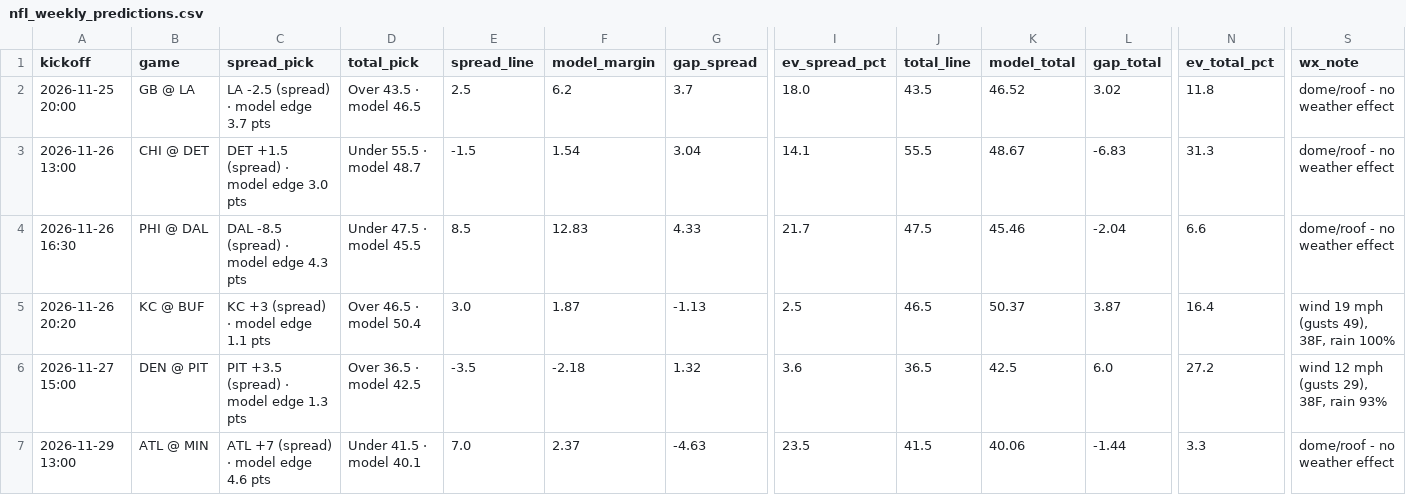
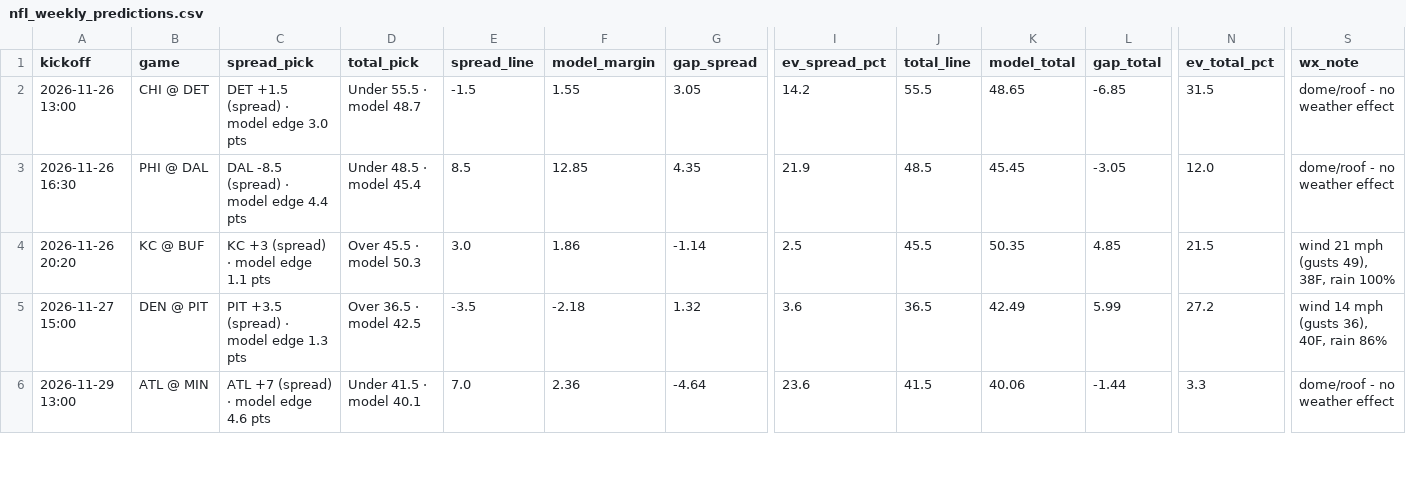
Before and after one commit to bmartinez83/nfl-cfb, a CSV file: outputs/nfl_weekly_predictions.csv, drawn as a sheet; only a part is shown, gaps mark what is left out; removed rows and columns are numbered as before the commit, all else as after; rows hold the shown columns only; the diff covers the shown part only; the diff names each change by its address in the sheet, - before the commit and + after, or states it on an @@ line.

```diff
--- a/outputs/nfl_weekly_predictions.csv
+++ b/outputs/nfl_weekly_predictions.csv
-row 2: 2026-11-25 20:00 | GB @ LA | LA -2.5 (spread) · model edge 3.7 pts | Over 43.5 · model 46.5 | 2.5 | 6.2 | 3.7 | 18.0 | 43.5 | 46.52 | 3.02 | 11.8 | dome/roof - no weather effect
-F2 (model_margin): 1.54
+F2 (model_margin): 1.55
-G2 (gap_spread): 3.04
+G2 (gap_spread): 3.05
-I2 (ev_spread_pct): 14.1
+I2 (ev_spread_pct): 14.2
-K2 (model_total): 48.67
+K2 (model_total): 48.65
-L2 (gap_total): -6.83
+L2 (gap_total): -6.85
-N2 (ev_total_pct): 31.3
+N2 (ev_total_pct): 31.5
-C3 (spread_pick): DAL -8.5 (spread) · model edge 4.3 pts
+C3 (spread_pick): DAL -8.5 (spread) · model edge 4.4 pts
-D3 (total_pick): Under 47.5 · model 45.5
+D3 (total_pick): Under 48.5 · model 45.4
-F3 (model_margin): 12.83
+F3 (model_margin): 12.85
-G3 (gap_spread): 4.33
+G3 (gap_spread): 4.35
-I3 (ev_spread_pct): 21.7
+I3 (ev_spread_pct): 21.9
-J3 (total_line): 47.5
+J3 (total_line): 48.5
-K3 (model_total): 45.46
+K3 (model_total): 45.45
-L3 (gap_total): -2.04
+L3 (gap_total): -3.05
-N3 (ev_total_pct): 6.6
+N3 (ev_total_pct): 12.0
-D4 (total_pick): Over 46.5 · model 50.4
+D4 (total_pick): Over 45.5 · model 50.3
-F4 (model_margin): 1.87
+F4 (model_margin): 1.86
-G4 (gap_spread): -1.13
+G4 (gap_spread): -1.14
-J4 (total_line): 46.5
+J4 (total_line): 45.5
-K4 (model_total): 50.37
+K4 (model_total): 50.35
-L4 (gap_total): 3.87
+L4 (gap_total): 4.85
-N4 (ev_total_pct): 16.4
+N4 (ev_total_pct): 21.5
-S4 (wx_note): wind 19 mph (gusts 49), 38F, rain 100%
+S4 (wx_note): wind 21 mph (gusts 49), 38F, rain 100%
-K5 (model_total): 42.5
+K5 (model_total): 42.49
-L5 (gap_total): 6.0
+L5 (gap_total): 5.99
-S5 (wx_note): wind 12 mph (gusts 29), 38F, rain 93%
+S5 (wx_note): wind 14 mph (gusts 36), 40F, rain 86%
-F6 (model_margin): 2.37
+F6 (model_margin): 2.36
-G6 (gap_spread): -4.63
+G6 (gap_spread): -4.64
-I6 (ev_spread_pct): 23.5
+I6 (ev_spread_pct): 23.6
```
Also changed, not shown: 66 edited cells elsewhere in this file, outputs/nfl_log.csv, 1 other file.
